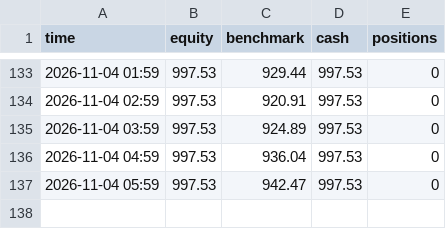
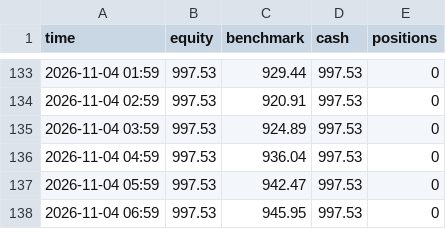
Before and after one commit to Ilmagodifut/moneybot-live, a CSV file: state/equity.csv, drawn as a sheet; only a part is shown, gaps mark what is left out; the diff names each change by its address in the sheet, - before the commit and + after, or states it on an @@ line.

```diff
--- a/state/equity.csv
+++ b/state/equity.csv
+row 138: 2026-11-04 06:59 | 997.53 | 945.95 | 997.53 | 0
```
Also changed, not shown: state/multi/equity.csv, state/rapido/equity.csv, 18 other files.
